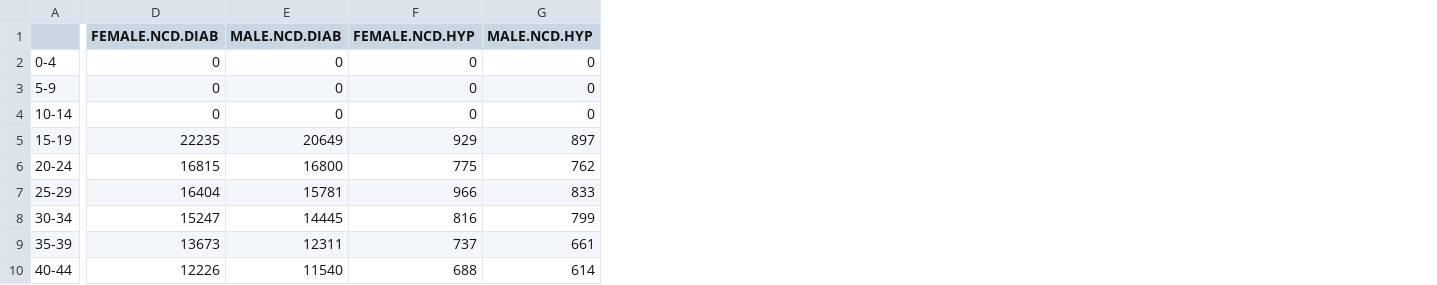
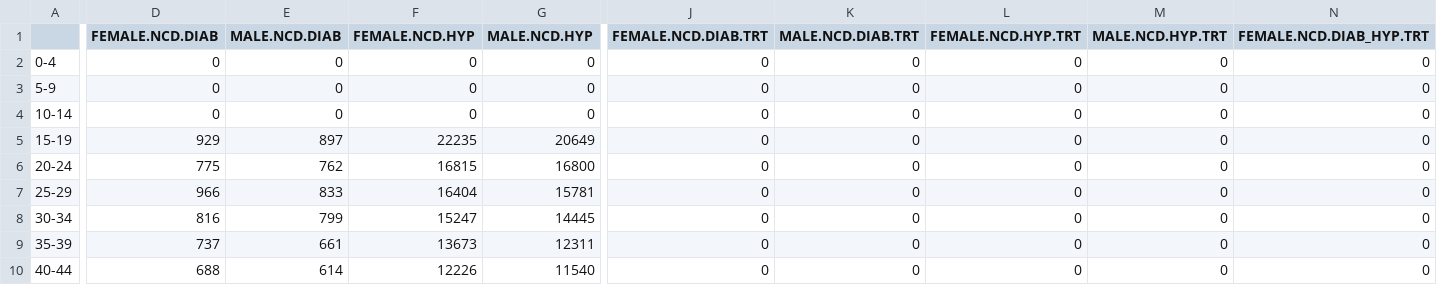
Before and after one commit to TB-Modeling/rHivNcd1, a CSV file: data/ncd.state.sizes.2015.csv, drawn as a sheet; only a part is shown, gaps mark what is left out; the diff covers the shown part only; the diff names each change by its address in the sheet, - before the commit and + after, or states it on an @@ line.

Commit message:
new "data/ncd.state.sizes.2015.csv"

```diff
--- a/data/ncd.state.sizes.2015.csv
+++ b/data/ncd.state.sizes.2015.csv
+column J (FEMALE.NCD.DIAB.TRT), rows 2-10: all 0
+column K (MALE.NCD.DIAB.TRT), rows 2-10: all 0
+column L (FEMALE.NCD.HYP.TRT), rows 2-10: all 0
+column M (MALE.NCD.HYP.TRT), rows 2-10: all 0
+column N (FEMALE.NCD.DIAB_HYP.TRT), rows 2-10: all 0
-D5 (FEMALE.NCD.DIAB): 22235
+D5 (FEMALE.NCD.DIAB): 929
-E5 (MALE.NCD.DIAB): 20649
+E5 (MALE.NCD.DIAB): 897
-F5 (FEMALE.NCD.HYP): 929
+F5 (FEMALE.NCD.HYP): 22235
-G5 (MALE.NCD.HYP): 897
+G5 (MALE.NCD.HYP): 20649
-D6 (FEMALE.NCD.DIAB): 16815
+D6 (FEMALE.NCD.DIAB): 775
-E6 (MALE.NCD.DIAB): 16800
+E6 (MALE.NCD.DIAB): 762
-F6 (FEMALE.NCD.HYP): 775
+F6 (FEMALE.NCD.HYP): 16815
-G6 (MALE.NCD.HYP): 762
+G6 (MALE.NCD.HYP): 16800
-D7 (FEMALE.NCD.DIAB): 16404
+D7 (FEMALE.NCD.DIAB): 966
-E7 (MALE.NCD.DIAB): 15781
+E7 (MALE.NCD.DIAB): 833
-F7 (FEMALE.NCD.HYP): 966
+F7 (FEMALE.NCD.HYP): 16404
-G7 (MALE.NCD.HYP): 833
+G7 (MALE.NCD.HYP): 15781
-D8 (FEMALE.NCD.DIAB): 15247
+D8 (FEMALE.NCD.DIAB): 816
-E8 (MALE.NCD.DIAB): 14445
+E8 (MALE.NCD.DIAB): 799
-F8 (FEMALE.NCD.HYP): 816
+F8 (FEMALE.NCD.HYP): 15247
-G8 (MALE.NCD.HYP): 799
+G8 (MALE.NCD.HYP): 14445
-D9 (FEMALE.NCD.DIAB): 13673
+D9 (FEMALE.NCD.DIAB): 737
-E9 (MALE.NCD.DIAB): 12311
+E9 (MALE.NCD.DIAB): 661
-F9 (FEMALE.NCD.HYP): 737
+F9 (FEMALE.NCD.HYP): 13673
-G9 (MALE.NCD.HYP): 661
+G9 (MALE.NCD.HYP): 12311
-D10 (FEMALE.NCD.DIAB): 12226
+D10 (FEMALE.NCD.DIAB): 688
-E10 (MALE.NCD.DIAB): 11540
+E10 (MALE.NCD.DIAB): 614
-F10 (FEMALE.NCD.HYP): 688
+F10 (FEMALE.NCD.HYP): 12226
-G10 (MALE.NCD.HYP): 614
+G10 (MALE.NCD.HYP): 11540
```
Also changed, not shown: 1 added column and 32 edited cells elsewhere in this file, 1 other file.
